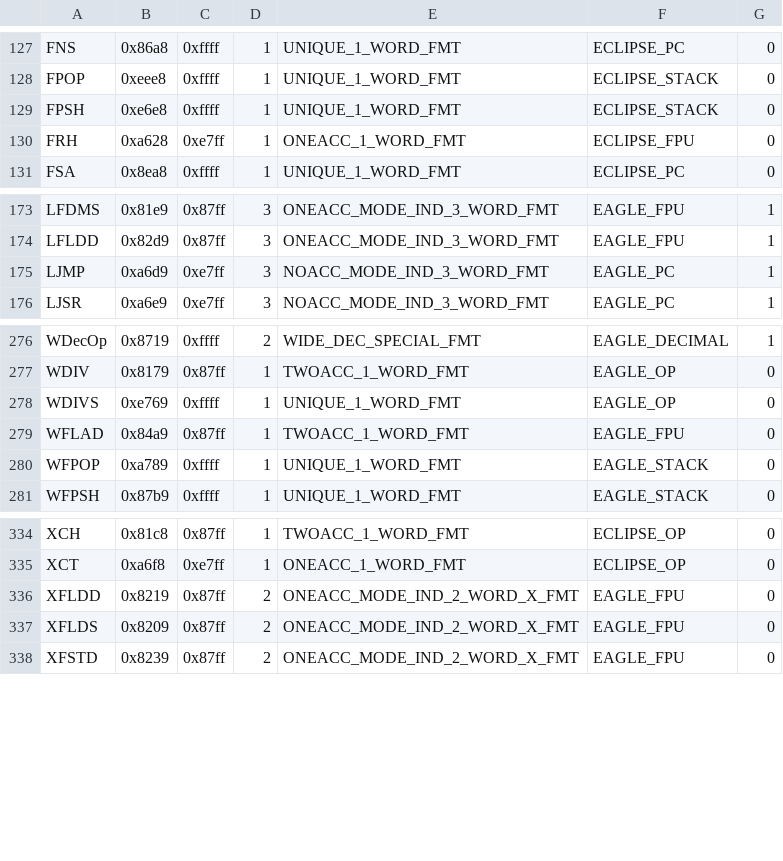
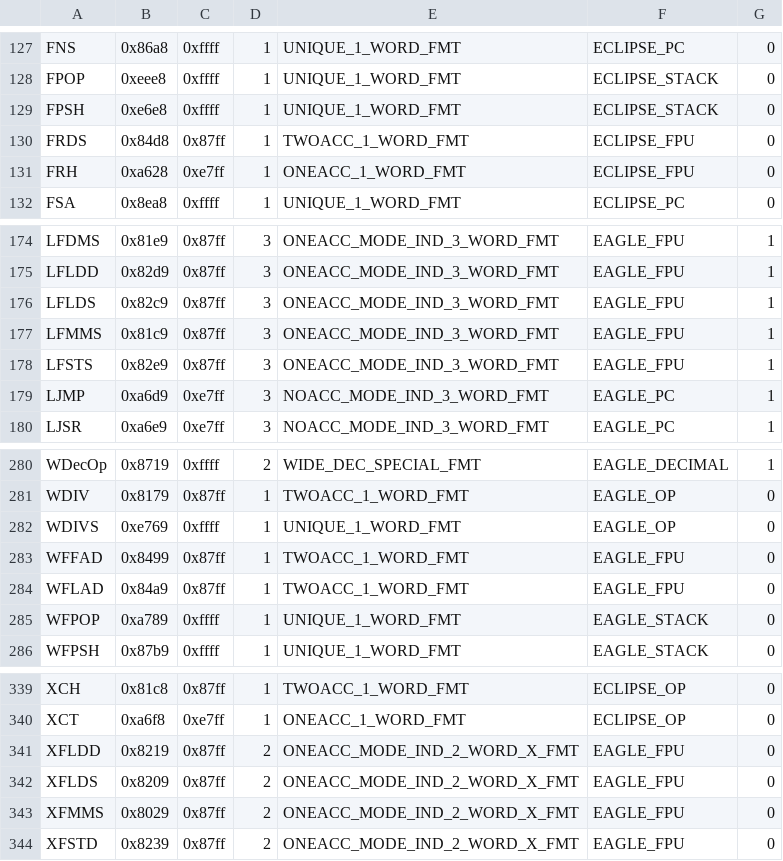
Before and after one commit to SMerrony/dgemug, a CSV file: cmd/dginstr/dginstrs.csv, drawn as a sheet; only a part is shown, gaps mark what is left out.

```diff
--- a/cmd/dginstr/dginstrs.csv
+++ b/cmd/dginstr/dginstrs.csv
@@ -129,2 +129,3 @@ FPOP,0xeee8,0xffff,1,UNIQUE_1_WORD_FMT,ECLIPSE_STACK,0
 FPSH,0xe6e8,0xffff,1,UNIQUE_1_WORD_FMT,ECLIPSE_STACK,0
+FRDS,0x84d8,0x87ff,1,TWOACC_1_WORD_FMT,ECLIPSE_FPU,0
 FRH,0xa628,0xe7ff,1,ONEACC_1_WORD_FMT,ECLIPSE_FPU,0
@@ -174,2 +175,5 @@ LFDMS,0x81e9,0x87ff,3,ONEACC_MODE_IND_3_WORD_FMT,EAGLE_FPU,1
 LFLDD,0x82d9,0x87ff,3,ONEACC_MODE_IND_3_WORD_FMT,EAGLE_FPU,1
+LFLDS,0x82c9,0x87ff,3,ONEACC_MODE_IND_3_WORD_FMT,EAGLE_FPU,1
+LFMMS,0x81c9,0x87ff,3,ONEACC_MODE_IND_3_WORD_FMT,EAGLE_FPU,1
+LFSTS,0x82e9,0x87ff,3,ONEACC_MODE_IND_3_WORD_FMT,EAGLE_FPU,1
 LJMP,0xa6d9,0xe7ff,3,NOACC_MODE_IND_3_WORD_FMT,EAGLE_PC,1
@@ -278,2 +282,3 @@ WDIV,0x8179,0x87ff,1,TWOACC_1_WORD_FMT,EAGLE_OP,0
 WDIVS,0xe769,0xffff,1,UNIQUE_1_WORD_FMT,EAGLE_OP,0
+WFFAD,0x8499,0x87ff,1,TWOACC_1_WORD_FMT,EAGLE_FPU,0
 WFLAD,0x84a9,0x87ff,1,TWOACC_1_WORD_FMT,EAGLE_FPU,0
@@ -337,2 +342,3 @@ XFLDD,0x8219,0x87ff,2,ONEACC_MODE_IND_2_WORD_X_FMT,EAGLE_FPU,0
 XFLDS,0x8209,0x87ff,2,ONEACC_MODE_IND_2_WORD_X_FMT,EAGLE_FPU,0
+XFMMS,0x8029,0x87ff,2,ONEACC_MODE_IND_2_WORD_X_FMT,EAGLE_FPU,0
 XFSTD,0x8239,0x87ff,2,ONEACC_MODE_IND_2_WORD_X_FMT,EAGLE_FPU,0
```
Also changed, not shown: 8 other files.
